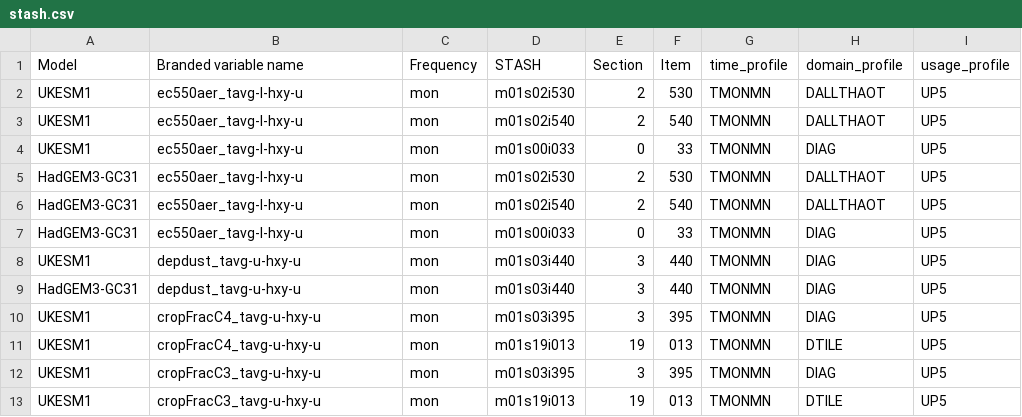
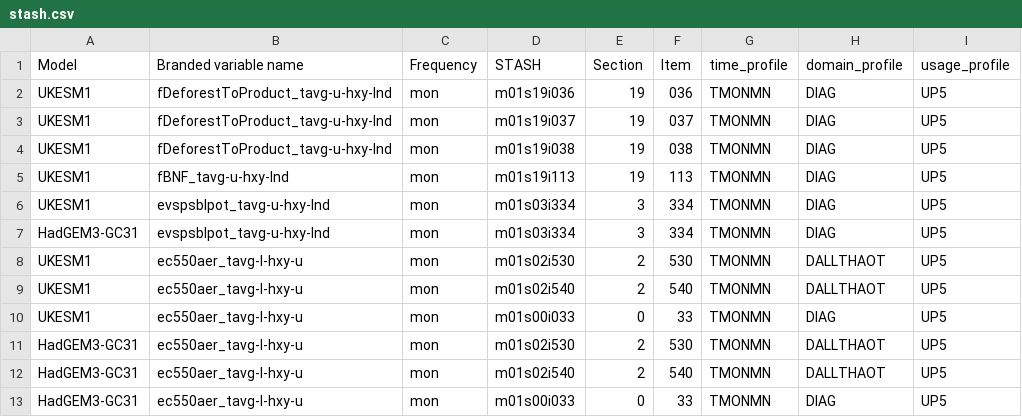
Before and after one commit to mo-gill/CDDS-CMIP7-mappings, a CSV file: data/stash.csv, drawn as a sheet; only a part is shown; the shorter side is filled out with more unchanged rows.

```diff
--- a/data/stash.csv
+++ b/data/stash.csv
@@ -1,2 +1,8 @@
 Model,Branded variable name,Frequency,STASH,Section,Item,time_profile,domain_profile,usage_profile
+UKESM1,fDeforestToProduct_tavg-u-hxy-lnd,mon,m01s19i036,19,036,TMONMN,DIAG,UP5
+UKESM1,fDeforestToProduct_tavg-u-hxy-lnd,mon,m01s19i037,19,037,TMONMN,DIAG,UP5
+UKESM1,fDeforestToProduct_tavg-u-hxy-lnd,mon,m01s19i038,19,038,TMONMN,DIAG,UP5
+UKESM1,fBNF_tavg-u-hxy-lnd,mon,m01s19i113,19,113,TMONMN,DIAG,UP5
+UKESM1,evspsblpot_tavg-u-hxy-lnd,mon,m01s03i334,3,334,TMONMN,DIAG,UP5
+HadGEM3-GC31,evspsblpot_tavg-u-hxy-lnd,mon,m01s03i334,3,334,TMONMN,DIAG,UP5
 UKESM1,ec550aer_tavg-l-hxy-u,mon,m01s02i530,2,530,TMONMN,DALLTHAOT,UP5
```
Also changed, not shown: data/mappings.csv, 1 other file.
